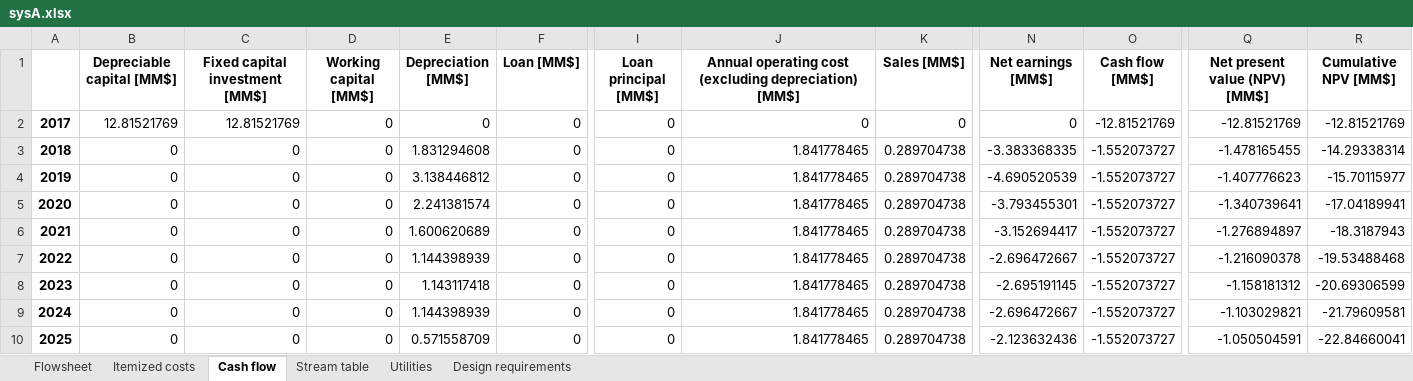
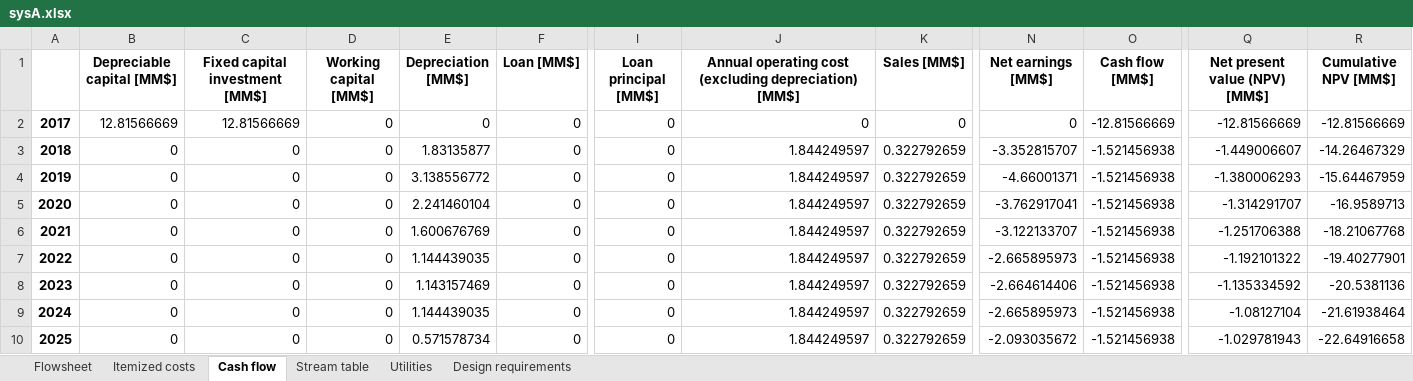
Before and after one commit to QSD-Group/QSDsan, an Excel workbook: qsdsan/systems/bwaise/results/sysA.xlsx, sheet Cash flow, drawn as a sheet; only a part is shown, gaps mark what is left out; values as stored, in another font and other column widths than the file's, no borders; the diff names each change by its address in the sheet, - before the commit and + after, or states it on an @@ line.

```diff
--- a/qsdsan/systems/bwaise/results/sysA.xlsx (sheet Cash flow)
+++ b/qsdsan/systems/bwaise/results/sysA.xlsx (sheet Cash flow)
-B2 (Depreciable capital [MM$]): 12.81521769
+B2 (Depreciable capital [MM$]): 12.81566669
-C2 (Fixed capital investment [MM$]): 12.81521769
+C2 (Fixed capital investment [MM$]): 12.81566669
-O2 (Cash flow [MM$]): -12.81521769
+O2 (Cash flow [MM$]): -12.81566669
-Q2 (Net present value (NPV) [MM$]): -12.81521769
+Q2 (Net present value (NPV) [MM$]): -12.81566669
-R2 (Cumulative NPV [MM$]): -12.81521769
+R2 (Cumulative NPV [MM$]): -12.81566669
-E3 (Depreciation [MM$]): 1.831294608
+E3 (Depreciation [MM$]): 1.83135877
-J3:J10: 1.841778465
+J3:J10: 1.844249597
-K3:K10 (Sales [MM$]): 0.289704738
+K3:K10 (Sales [MM$]): 0.322792659
-N3 (Net earnings [MM$]): -3.383368335
+N3 (Net earnings [MM$]): -3.352815707
-O3:O10 (Cash flow [MM$]): -1.552073727
+O3:O10 (Cash flow [MM$]): -1.521456938
-Q3 (Net present value (NPV) [MM$]): -1.478165455
+Q3 (Net present value (NPV) [MM$]): -1.449006607
-R3 (Cumulative NPV [MM$]): -14.29338314
+R3 (Cumulative NPV [MM$]): -14.26467329
-E4 (Depreciation [MM$]): 3.138446812
+E4 (Depreciation [MM$]): 3.138556772
-N4 (Net earnings [MM$]): -4.690520539
+N4 (Net earnings [MM$]): -4.66001371
-Q4 (Net present value (NPV) [MM$]): -1.407776623
+Q4 (Net present value (NPV) [MM$]): -1.380006293
-R4 (Cumulative NPV [MM$]): -15.70115977
+R4 (Cumulative NPV [MM$]): -15.64467959
-E5 (Depreciation [MM$]): 2.241381574
+E5 (Depreciation [MM$]): 2.241460104
-N5 (Net earnings [MM$]): -3.793455301
+N5 (Net earnings [MM$]): -3.762917041
-Q5 (Net present value (NPV) [MM$]): -1.340739641
+Q5 (Net present value (NPV) [MM$]): -1.314291707
-R5 (Cumulative NPV [MM$]): -17.04189941
+R5 (Cumulative NPV [MM$]): -16.9589713
-E6 (Depreciation [MM$]): 1.600620689
+E6 (Depreciation [MM$]): 1.600676769
-N6 (Net earnings [MM$]): -3.152694417
+N6 (Net earnings [MM$]): -3.122133707
-Q6 (Net present value (NPV) [MM$]): -1.276894897
+Q6 (Net present value (NPV) [MM$]): -1.251706388
-R6 (Cumulative NPV [MM$]): -18.3187943
+R6 (Cumulative NPV [MM$]): -18.21067768
-E7 (Depreciation [MM$]): 1.144398939
+E7 (Depreciation [MM$]): 1.144439035
-N7 (Net earnings [MM$]): -2.696472667
+N7 (Net earnings [MM$]): -2.665895973
-Q7 (Net present value (NPV) [MM$]): -1.216090378
+Q7 (Net present value (NPV) [MM$]): -1.192101322
-R7 (Cumulative NPV [MM$]): -19.53488468
+R7 (Cumulative NPV [MM$]): -19.40277901
-E8 (Depreciation [MM$]): 1.143117418
+E8 (Depreciation [MM$]): 1.143157469
-N8 (Net earnings [MM$]): -2.695191145
+N8 (Net earnings [MM$]): -2.664614406
-Q8 (Net present value (NPV) [MM$]): -1.158181312
+Q8 (Net present value (NPV) [MM$]): -1.135334592
-R8 (Cumulative NPV [MM$]): -20.69306599
+R8 (Cumulative NPV [MM$]): -20.5381136
-E9 (Depreciation [MM$]): 1.144398939
+E9 (Depreciation [MM$]): 1.144439035
-N9 (Net earnings [MM$]): -2.696472667
+N9 (Net earnings [MM$]): -2.665895973
-Q9 (Net present value (NPV) [MM$]): -1.103029821
+Q9 (Net present value (NPV) [MM$]): -1.08127104
-R9 (Cumulative NPV [MM$]): -21.79609581
+R9 (Cumulative NPV [MM$]): -21.61938464
-E10 (Depreciation [MM$]): 0.571558709
+E10 (Depreciation [MM$]): 0.571578734
-N10 (Net earnings [MM$]): -2.123632436
+N10 (Net earnings [MM$]): -2.093035672
-Q10 (Net present value (NPV) [MM$]): -1.050504591
+Q10 (Net present value (NPV) [MM$]): -1.029781943
-R10 (Cumulative NPV [MM$]): -22.84660041
+R10 (Cumulative NPV [MM$]): -22.64916658
```
Also changed, not shown: sheet Stream table, sheet Design requirements, sheet Itemized costs, charts or pictures, qsdsan/systems/bwaise/results/modelA.xlsx, qsdsan/systems/bwaise/results/sysA_lca.xlsx, 23 other files.
